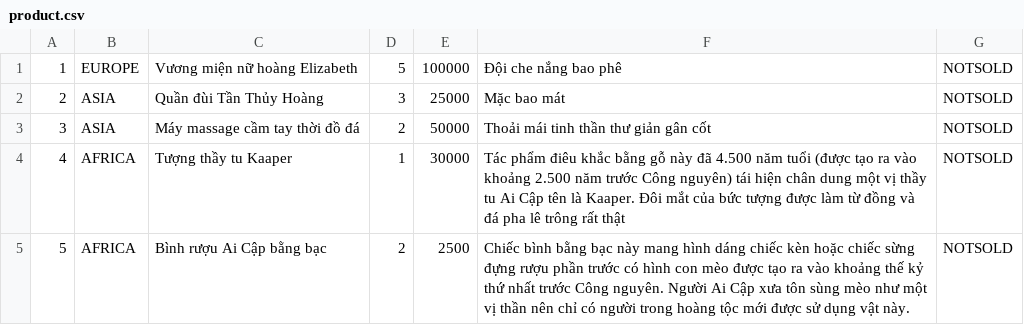
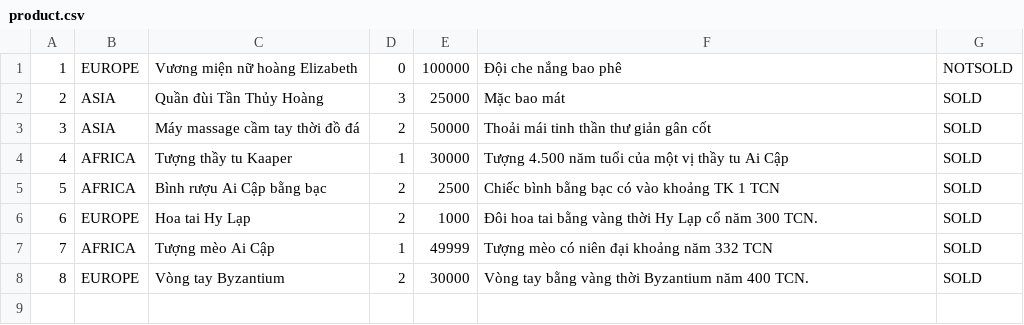
Before and after one commit to phuocdat18/CaseModule2, a CSV file: Case/src/main/java/data/product.csv, drawn as a sheet.

```diff
--- a/Case/src/main/java/data/product.csv
+++ b/Case/src/main/java/data/product.csv
@@ -1,5 +1,8 @@
-1;EUROPE;Vương miện nữ hoàng Elizabeth;5;100000;Đội che nắng bao phê;NOTSOLD
-2;ASIA;Quần đùi Tần Thủy Hoàng;3;25000;Mặc bao mát;NOTSOLD
-3;ASIA;Máy massage cầm tay thời đồ đá;2;50000;Thoải mái tinh thần thư giản gân cốt;NOTSOLD
-4;AFRICA;Tượng thầy tu Kaaper;1;30000;Tác phẩm điêu khắc bằng gỗ này đã 4.500 năm tuổi (được tạo ra vào khoảng 2.500 năm trước Công nguyên) tái hiện chân dung một vị thầy tu Ai Cập tên là Kaaper. Đôi mắt của bức tượng được làm từ đồng và đá pha lê trông rất thật;NOTSOLD
-5;AFRICA;Bình rượu Ai Cập bằng bạc;2;2500;Chiếc bình bằng bạc này mang hình dáng chiếc kèn hoặc chiếc sừng đựng rượu phần trước có hình con mèo được tạo ra vào khoảng thế kỷ thứ nhất trước Công nguyên. Người Ai Cập xưa tôn sùng mèo như một vị thần nên chỉ có người trong hoàng tộc mới được sử dụng vật này.;NOTSOLD
+1;EUROPE;Vương miện nữ hoàng Elizabeth;0;100000;Đội che nắng bao phê;NOTSOLD
+2;ASIA;Quần đùi Tần Thủy Hoàng;3;25000;Mặc bao mát;SOLD
+3;ASIA;Máy massage cầm tay thời đồ đá;2;50000;Thoải mái tinh thần thư giản gân cốt;SOLD
+4;AFRICA;Tượng thầy tu Kaaper;1;30000;Tượng 4.500 năm tuổi của một vị thầy tu Ai Cập;SOLD
+5;AFRICA;Bình rượu Ai Cập bằng bạc;2;2500;Chiếc bình bằng bạc có vào khoảng TK 1 TCN;SOLD
+6;EUROPE;Hoa tai Hy Lạp;2;1000;Đôi hoa tai bằng vàng thời Hy Lạp cổ năm 300 TCN.;SOLD
+7;AFRICA;Tượng mèo Ai Cập;1;49999;Tượng mèo có niên đại khoảng năm 332 TCN;SOLD
+8;EUROPE;Vòng tay Byzantium;2;30000;Vòng tay bằng vàng thời Byzantium năm 400 TCN.;SOLD
```
Also changed, not shown: Case/src/main/java/data/Payment.csv, 14 other files.
